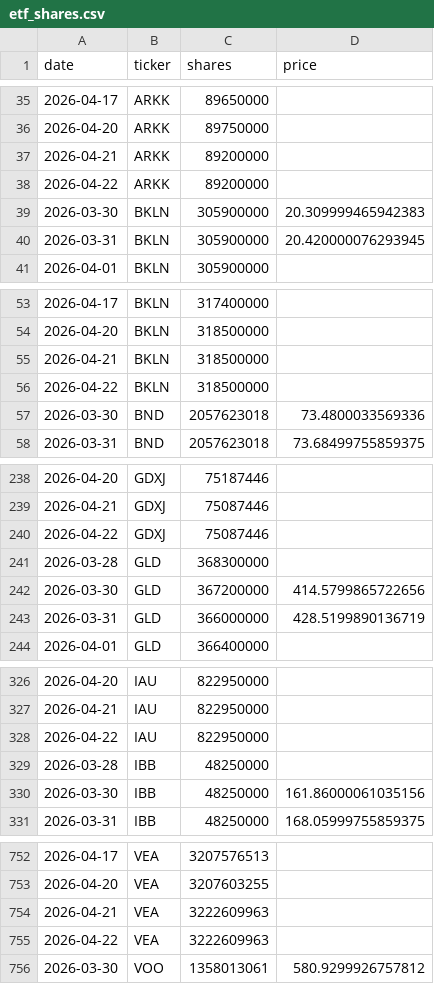
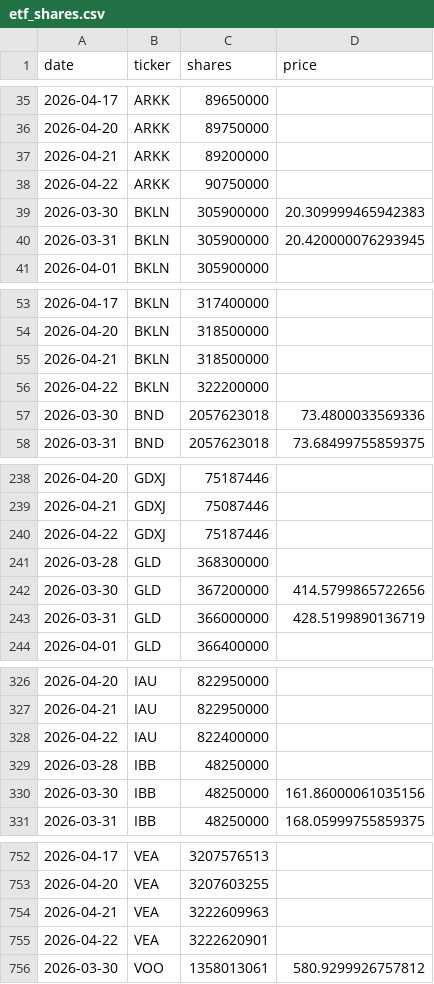
Before and after one commit to isaergun/etf-flows-data, a CSV file: data/etf_shares.csv, drawn as a sheet; only a part is shown, gaps mark what is left out; the diff covers the shown part only.

```diff
--- a/data/etf_shares.csv
+++ b/data/etf_shares.csv
@@ -37,3 +37,3 @@ date,ticker,shares,price
 2026-04-21,ARKK,89200000,
-2026-04-22,ARKK,89200000,
+2026-04-22,ARKK,90750000,
 2026-03-30,BKLN,305900000,20.309999465942383
@@ -55,3 +55,3 @@ date,ticker,shares,price
 2026-04-21,BKLN,318500000,
-2026-04-22,BKLN,318500000,
+2026-04-22,BKLN,322200000,
 2026-03-30,BND,2057623018,73.4800033569336
@@ -239,3 +239,3 @@ date,ticker,shares,price
 2026-04-21,GDXJ,75087446,
-2026-04-22,GDXJ,75087446,
+2026-04-22,GDXJ,75187446,
 2026-03-28,GLD,368300000,
@@ -327,3 +327,3 @@ date,ticker,shares,price
 2026-04-21,IAU,822950000,
-2026-04-22,IAU,822950000,
+2026-04-22,IAU,822400000,
 2026-03-28,IBB,48250000,
@@ -754,3 +754,3 @@ date,ticker,shares,price
 2026-04-21,VEA,3222609963,
-2026-04-22,VEA,3222609963,
+2026-04-22,VEA,3222620901,
 2026-03-30,VOO,1358013061,580.9299926757812
```
Also changed, not shown: 3 edited cells elsewhere in this file, data/etf_aum.csv.
